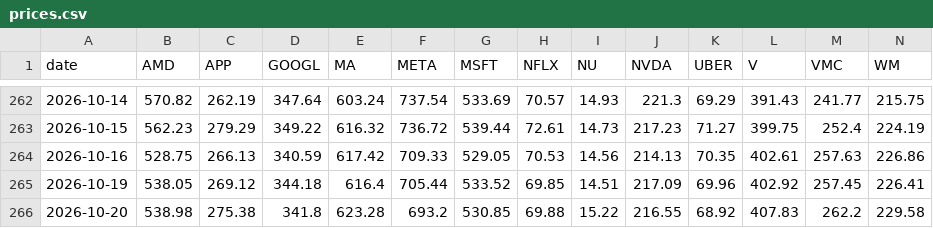
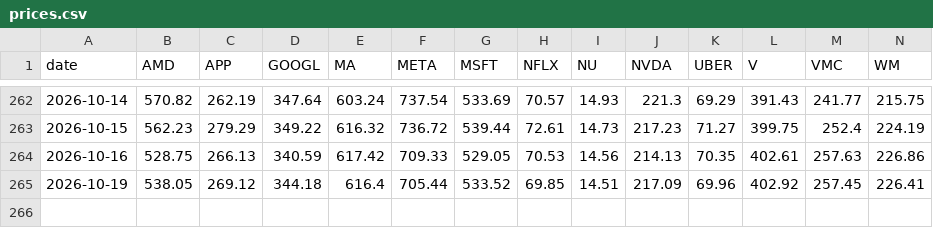
Before and after one commit to nicolasrole10/stocks-performance-dashboard, a CSV file: data/prices.csv, drawn as a sheet; only a part is shown, gaps mark what is left out; rows hold the shown columns only; the diff names each change by its address in the sheet, - before the commit and + after, or states it on an @@ line.

```diff
--- a/data/prices.csv
+++ b/data/prices.csv
-row 266: 2026-10-20 | 538.98 | 275.38 | 341.8 | 623.28 | 693.2 | 530.85 | 69.88 | 15.22 | 216.55 | 68.92 | 407.83 | 262.2 | 229.58
```
